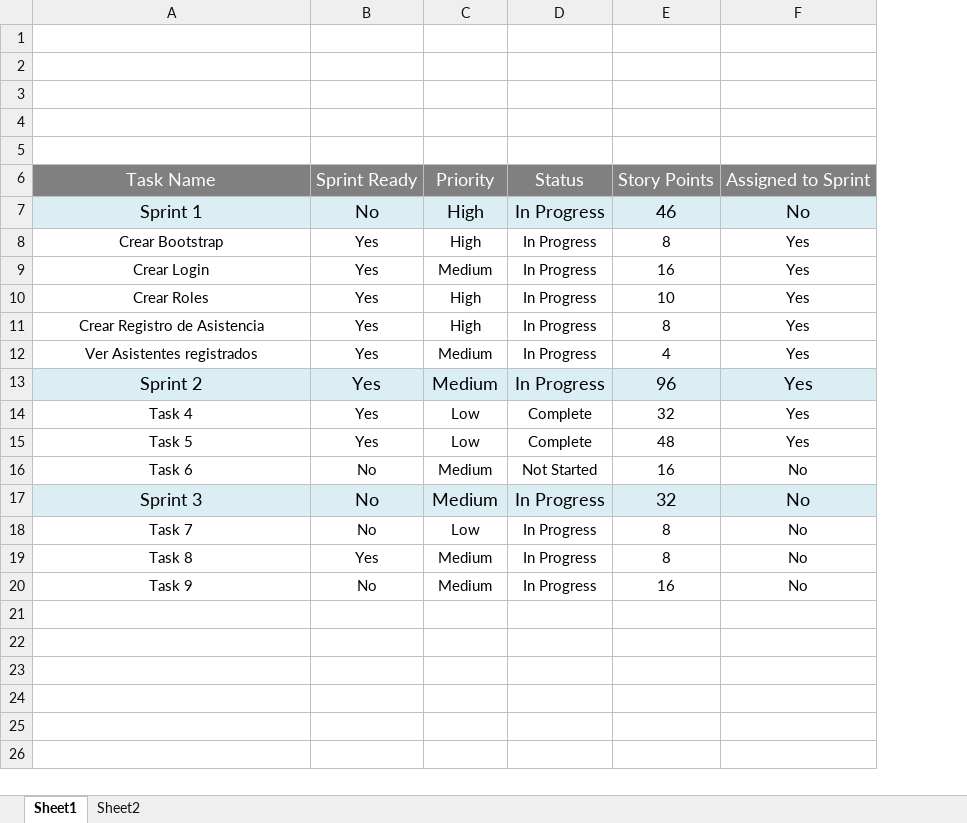
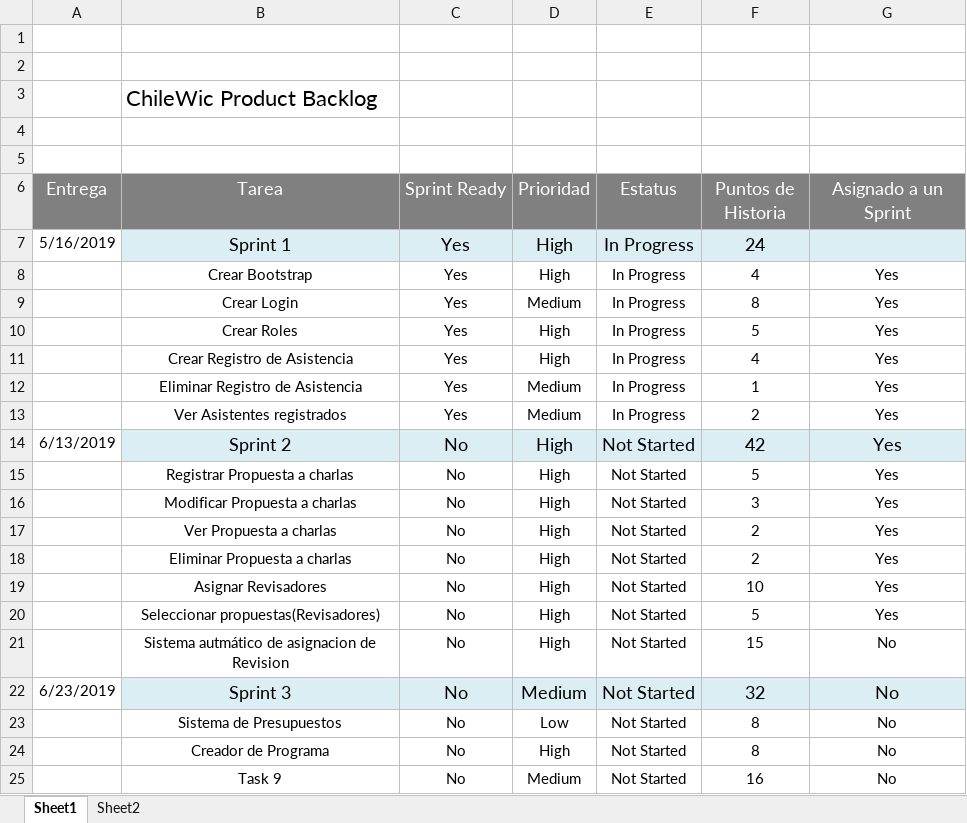
Before and after one commit to pabloveliz93/ChileWic, an Excel workbook: Documentacion/ChileWic Product Backlog.xlsx, sheet Sheet1, drawn as a sheet; values as stored, in another font and other column widths than the file's, no borders; removed rows and columns are numbered as before the commit, all else as after; the diff names each change by its address in the sheet, - before the commit and + after, or states it on an @@ line.

Commit message:
agregado sprint 2 y 3 casi listo

```diff
--- a/Documentacion/ChileWic Product Backlog.xlsx (sheet Sheet1)
+++ b/Documentacion/ChileWic Product Backlog.xlsx (sheet Sheet1)
+column A (Entrega), row 7: 5/16/2019; row 14: 6/13/2019; row 22: 6/23/2019
+row 3:  | ChileWic Product Backlog
-row 6: (empty)
+row 6: Entrega | Tarea | Sprint Ready | Prioridad | Estatus | Puntos de Historia | Asignado a un Sprint
-B6:G6 fill: none
+B6:G6 fill: #808080
-row 6: Task Name | Sprint Ready | Priority | Status | Story Points | Assigned to Sprint
-C7 (Sprint Ready): No
+C7 (Sprint Ready): Yes
-F7 (Puntos de Historia): 46
+F7 (Puntos de Historia): 24
-G7 (Asignado a un Sprint): No
+G7 (Asignado a un Sprint): (empty)
-F8 (Puntos de Historia): 8
+F8 (Puntos de Historia): 4
-F9 (Puntos de Historia): 16
+F9 (Puntos de Historia): 8
-F10 (Puntos de Historia): 10
+F10 (Puntos de Historia): 5
-F11 (Puntos de Historia): 8
+F11 (Puntos de Historia): 4
+row 12:  | Eliminar Registro de Asistencia | Yes | Medium | In Progress | 1 | Yes
-F13 (Puntos de Historia): 4
+F13 (Puntos de Historia): 2
-C14 (Sprint Ready): Yes
+C14 (Sprint Ready): No
-D14 (Prioridad): Medium
+D14 (Prioridad): High
-E14 (Estatus): In Progress
+E14 (Estatus): Not Started
-F14 (Puntos de Historia): 96
+F14 (Puntos de Historia): 42
-row 14: Task 4 | Yes | Low | Complete | 32 | Yes
-row 15: Task 5 | Yes | Low | Complete | 48 | Yes
+row 15:  | Registrar Propuesta a charlas | No | High | Not Started | 5 | Yes
+row 16:  | Modificar Propuesta a charlas | No | High | Not Started | 3 | Yes
+row 17:  | Ver Propuesta a charlas | No | High | Not Started | 2 | Yes
+row 18:  | Eliminar Propuesta a charlas | No | High | Not Started | 2 | Yes
+row 19:  | Asignar Revisadores | No | High | Not Started | 10 | Yes
+row 20:  | Seleccionar propuestas(Revisadores) | No | High | Not Started | 5 | Yes
-B21 (Tarea): Task 6
+B21 (Tarea): Sistema autmático de asignacion de Revision
-D21 (Prioridad): Medium
+D21 (Prioridad): High
-F21 (Puntos de Historia): 16
+F21 (Puntos de Historia): 15
-E22:E23 (Estatus): In Progress
+E22:E23 (Estatus): Not Started
-B23 (Tarea): Task 7
+B23 (Tarea): Sistema de Presupuestos
-row 19: Task 8 | Yes | Medium | In Progress | 8 | No
+row 24:  | Creador de Programa | No | High | Not Started | 8 | No
-E25 (Estatus): In Progress
+E25 (Estatus): Not Started
```
Also changed, not shown: formulas that keep their value.
